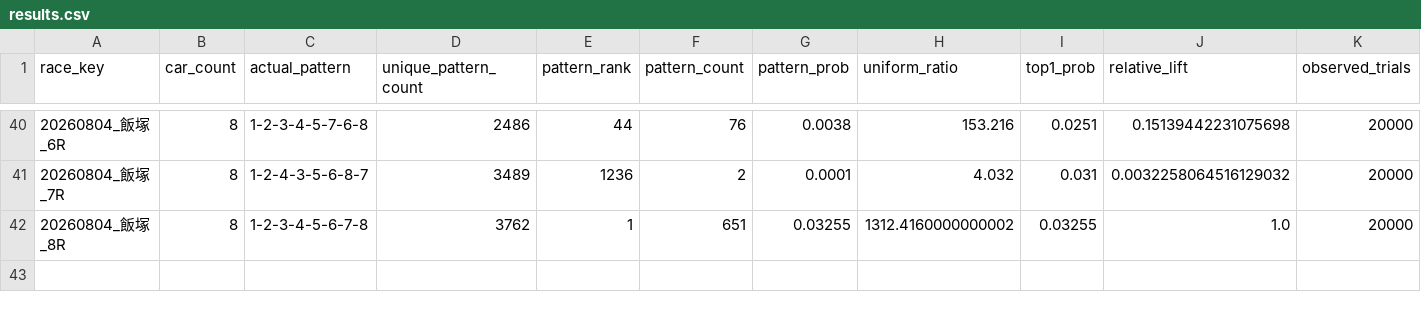
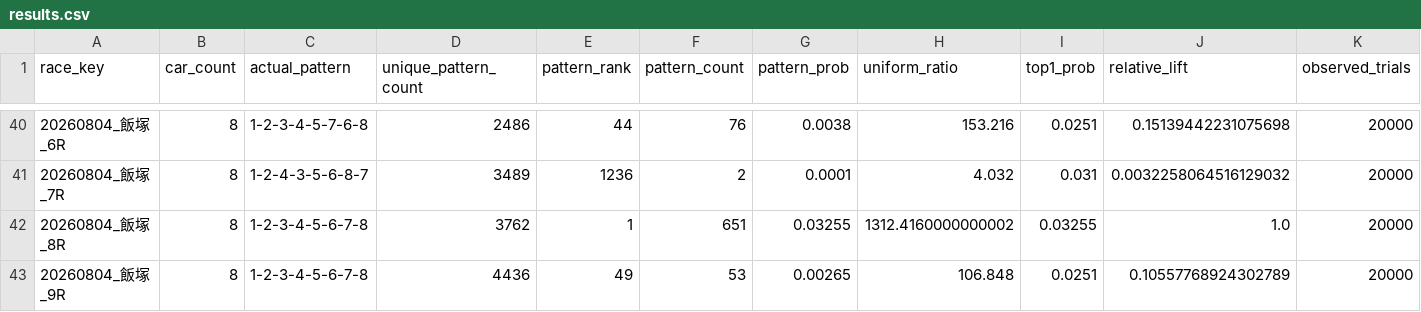
Before and after one commit to memememe0110/AutoRaceAI, a CSV file: validation/ver330a_lap1/lap1_run1/results.csv, drawn as a sheet; only a part is shown, gaps mark what is left out; rows hold the shown columns only; the diff names each change by its address in the sheet, - before the commit and + after, or states it on an @@ line.

```diff
--- a/validation/ver330a_lap1/lap1_run1/results.csv
+++ b/validation/ver330a_lap1/lap1_run1/results.csv
+row 43: 20260804_飯塚_9R | 8 | 1-2-3-4-5-6-7-8 | 4436 | 49 | 53 | 0.00265 | 106.848 | 0.0251 | 0.10557768924302789 | 20000
```
Also changed, not shown: 1 other file.
